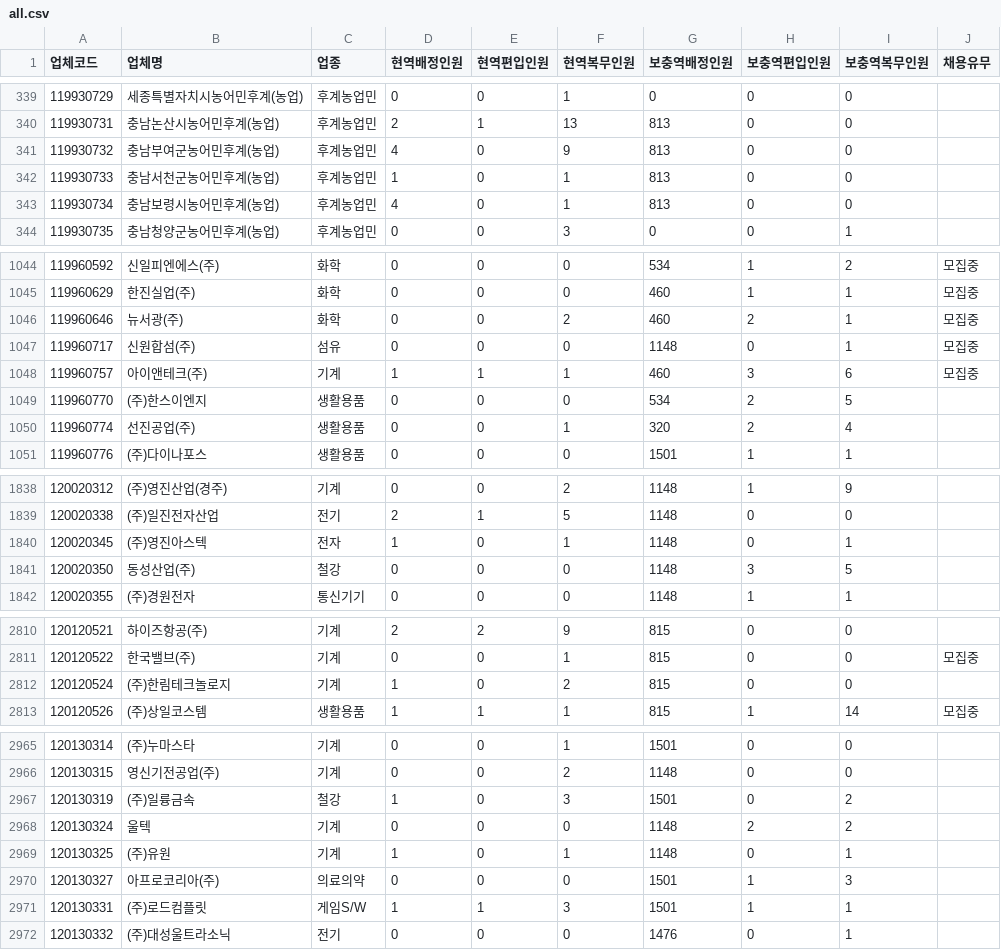
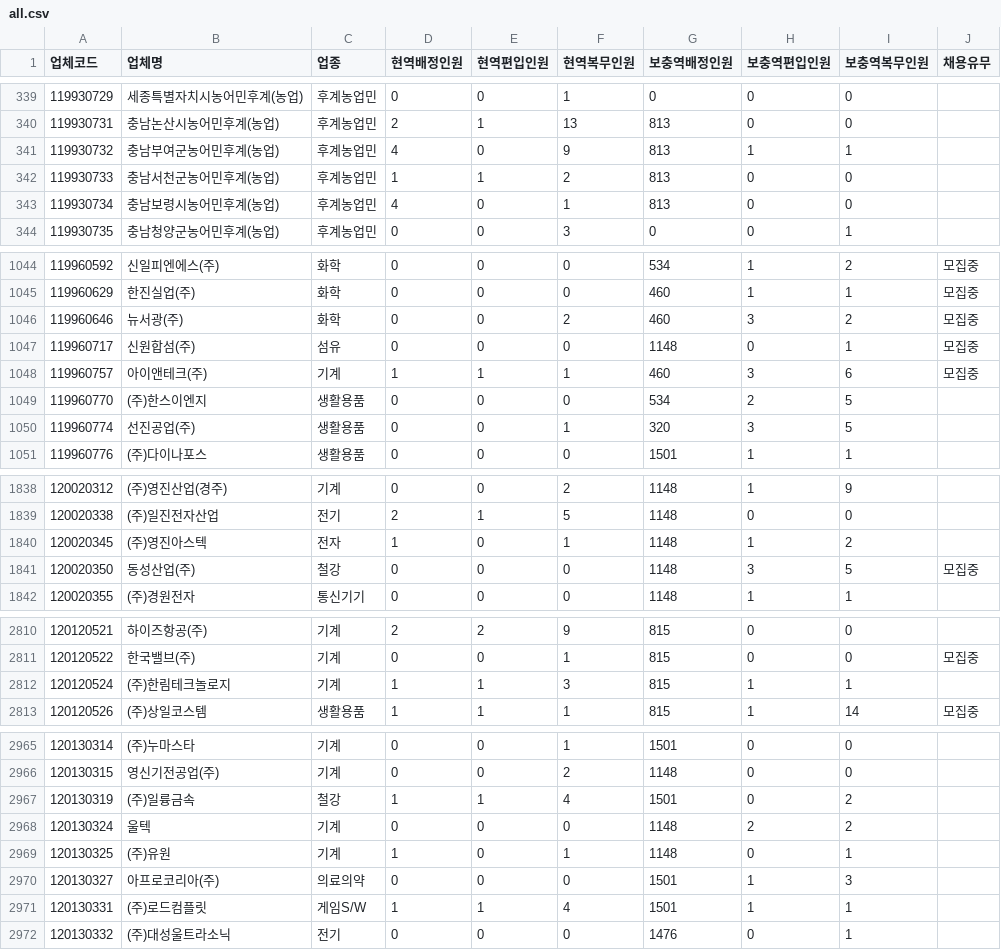
Before and after one commit to stleamist/mma-company-crawler, a CSV file: result/all.csv, drawn as a sheet; only a part is shown, gaps mark what is left out; the diff covers the shown part only.

```diff
--- a/result/all.csv
+++ b/result/all.csv
@@ -340,4 +340,4 @@
 119930731,충남논산시농어민후계(농업),후계농업민,2,1,13,813,0,0,
-119930732,충남부여군농어민후계(농업),후계농업민,4,0,9,813,0,0,
-119930733,충남서천군농어민후계(농업),후계농업민,1,0,1,813,0,0,
+119930732,충남부여군농어민후계(농업),후계농업민,4,0,9,813,1,1,
+119930733,충남서천군농어민후계(농업),후계농업민,1,1,2,813,0,0,
 119930734,충남보령시농어민후계(농업),후계농업민,4,0,1,813,0,0,
@@ -1045,3 +1045,3 @@
 119960629,한진실업(주),화학,0,0,0,460,1,1,모집중
-119960646,뉴서광(주),화학,0,0,2,460,2,1,모집중
+119960646,뉴서광(주),화학,0,0,2,460,3,2,모집중
 119960717,신원합섬(주),섬유,0,0,0,1148,0,1,모집중
@@ -1049,3 +1049,3 @@
 119960770,(주)한스이엔지,생활용품,0,0,0,534,2,5,
-119960774,선진공업(주),생활용품,0,0,1,320,2,4,
+119960774,선진공업(주),생활용품,0,0,1,320,3,5,
 119960776,(주)다이나포스,생활용품,0,0,0,1501,1,1,
@@ -1839,4 +1839,4 @@
 120020338,(주)일진전자산업,전기,2,1,5,1148,0,0,
-120020345,(주)영진아스텍,전자,1,0,1,1148,0,1,
-120020350,동성산업(주),철강,0,0,0,1148,3,5,
+120020345,(주)영진아스텍,전자,1,0,1,1148,1,2,
+120020350,동성산업(주),철강,0,0,0,1148,3,5,모집중
 120020355,(주)경원전자,통신기기,0,0,0,1148,1,1,
@@ -2811,3 +2811,3 @@
 120120522,한국밸브(주),기계,0,0,1,815,0,0,모집중
-120120524,(주)한림테크놀로지,기계,1,0,2,815,0,0,
+120120524,(주)한림테크놀로지,기계,1,1,3,815,1,1,
 120120526,(주)상일코스템,생활용품,1,1,1,815,1,14,모집중
@@ -2966,3 +2966,3 @@
 120130315,영신기전공업(주),기계,0,0,2,1148,0,0,
-120130319,(주)일륭금속,철강,1,0,3,1501,0,2,
+120130319,(주)일륭금속,철강,1,1,4,1501,0,2,
 120130324,울텍,기계,0,0,0,1148,2,2,
@@ -2970,3 +2970,3 @@
 120130327,아프로코리아(주),의료의약,0,0,0,1501,1,3,
-120130331,(주)로드컴플릿,게임S/W,1,1,3,1501,1,1,
+120130331,(주)로드컴플릿,게임S/W,1,1,4,1501,1,1,
 120130332,(주)대성울트라소닉,전기,0,0,0,1476,0,1,
```
Also changed, not shown: 90 edited cells elsewhere in this file, result/it-primary.csv, result/it-secondary.csv, 2 other files.
